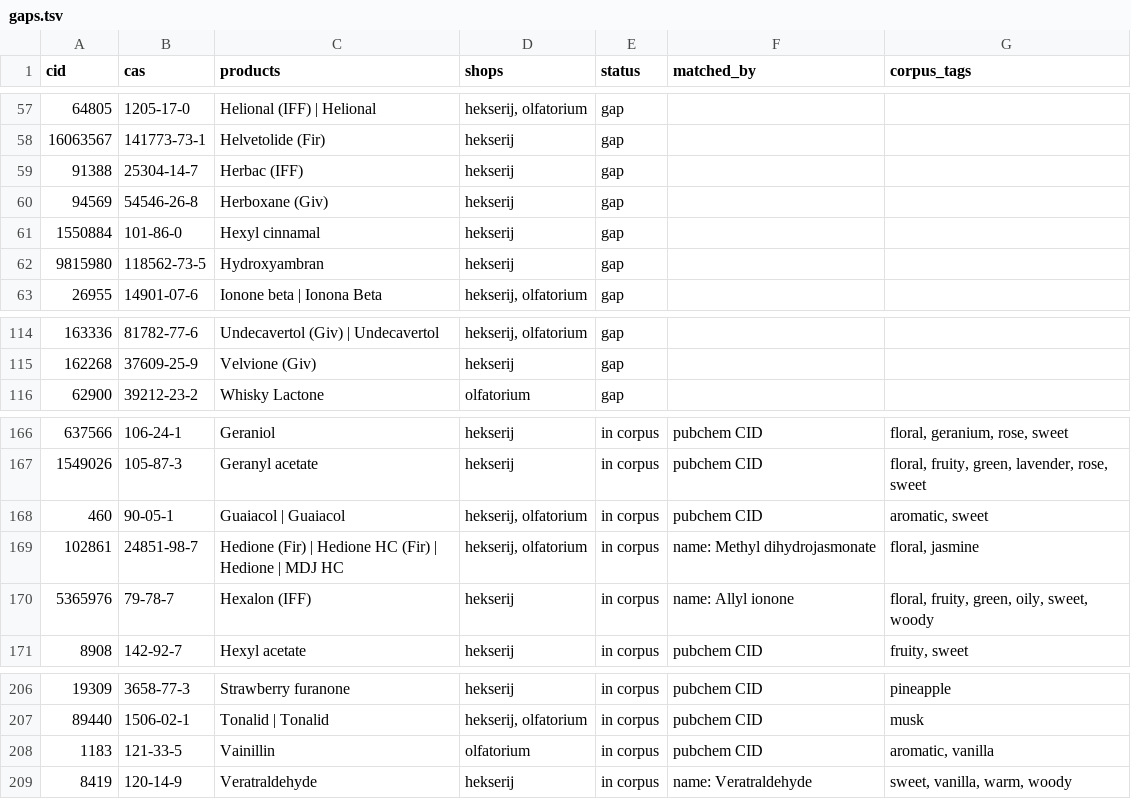
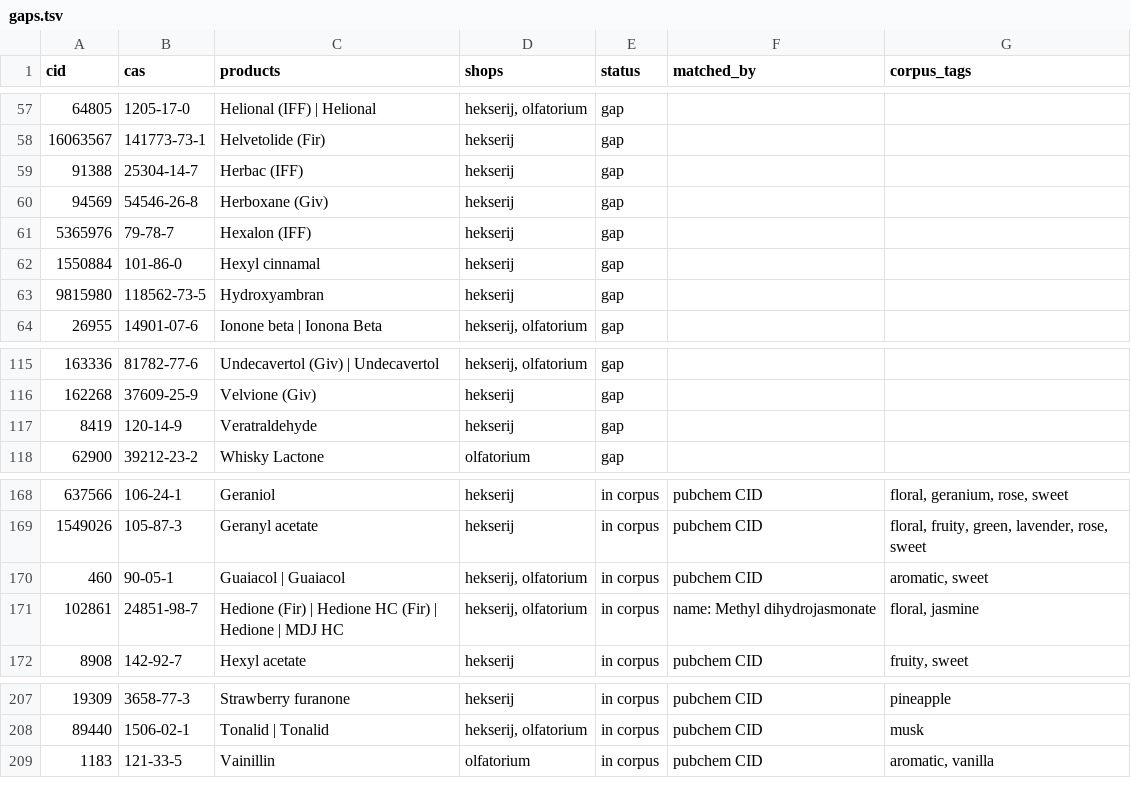
Before and after one commit to VanPez/openscent, a TSV file: corpus/gaps/gaps.tsv, drawn as a sheet; only a part is shown, gaps mark what is left out.

```diff
--- a/corpus/gaps/gaps.tsv
+++ b/corpus/gaps/gaps.tsv
@@ -60,2 +60,3 @@ cid	cas	products	shops	status	matched_by	corpus_tags
 94569	54546-26-8	Herboxane (Giv)	hekserij	gap		
+5365976	79-78-7	Hexalon (IFF)	hekserij	gap		
 1550884	101-86-0	Hexyl cinnamal	hekserij	gap		
@@ -115,2 +116,3 @@ cid	cas	products	shops	status	matched_by	corpus_tags
 162268	37609-25-9	Velvione (Giv)	hekserij	gap		
+8419	120-14-9	Veratraldehyde	hekserij	gap		
 62900	39212-23-2	Whisky Lactone	olfatorium	gap		
@@ -169,3 +171,2 @@ cid	cas	products	shops	status	matched_by	corpus_tags
 102861	24851-98-7	Hedione (Fir) | Hedione HC (Fir) | Hedione | MDJ HC	hekserij, olfatorium	in corpus	name: Methyl dihydrojasmonate	floral, jasmine
-5365976	79-78-7	Hexalon (IFF)	hekserij	in corpus	name: Allyl ionone	floral, fruity, green, oily, sweet, woody
 8908	142-92-7	Hexyl acetate	hekserij	in corpus	pubchem CID	fruity, sweet
@@ -208,2 +209 @@ cid	cas	products	shops	status	matched_by	corpus_tags
 1183	121-33-5	Vainillin	olfatorium	in corpus	pubchem CID	aromatic, vanilla
-8419	120-14-9	Veratraldehyde	hekserij	in corpus	name: Veratraldehyde	sweet, vanilla, warm, woody
```
Also changed, not shown: corpus/catalog/materials.tsv, ontology/odor_terms.tsv, 13 other files.
